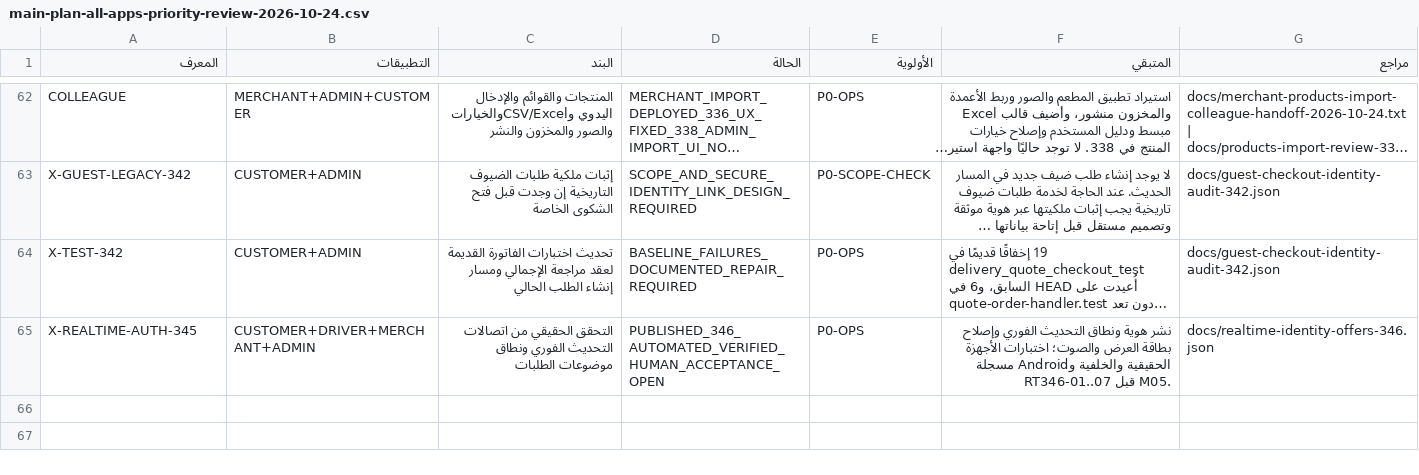
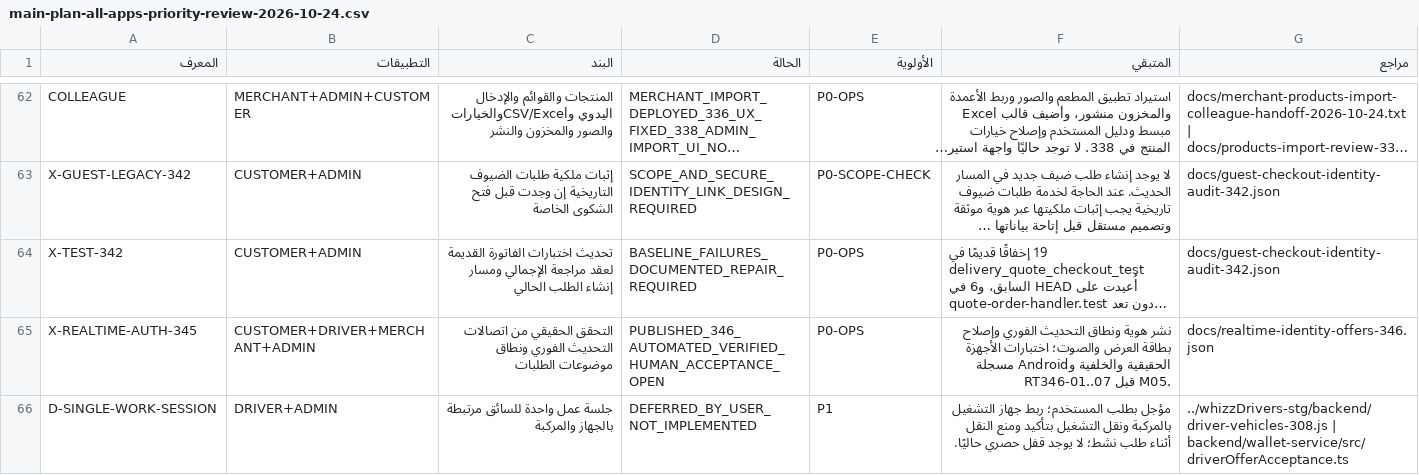
Before and after one commit to Malwersh/whizzCentralPlatform-stg, a CSV file: docs/main-plan-all-apps-priority-review-2026-10-24.csv, drawn as a sheet; only a part is shown, gaps mark what is left out; long unchanged cells end in …; the diff names each change by its address in the sheet, - before the commit and + after, or states it on an @@ line.

Commit message:
docs(plan): defer single driver work-device session at user request

```diff
--- a/docs/main-plan-all-apps-priority-review-2026-10-24.csv
+++ b/docs/main-plan-all-apps-priority-review-2026-10-24.csv
+row 66: D-SINGLE-WORK-SESSION | DRIVER+ADMIN | جلسة عمل واحدة للسائق مرتبطة بالجهاز والمركبة | DEFERRED_BY_USER_NOT_IMPLEMENTED | P1 | مؤجل بطلب المستخدم؛ ربط جهاز التشغيل بالمركبة ونقل التشغيل بتأكيد ومنع النقل أثناء طلب نشط؛ لا يوجد قفل حصري حاليًا. | ../whizzDrivers-stg/backend/driver-vehicles-308.js | backend/wallet-service/src/driverOfferAcceptance.ts
```
Also changed, not shown: 1 other file.
